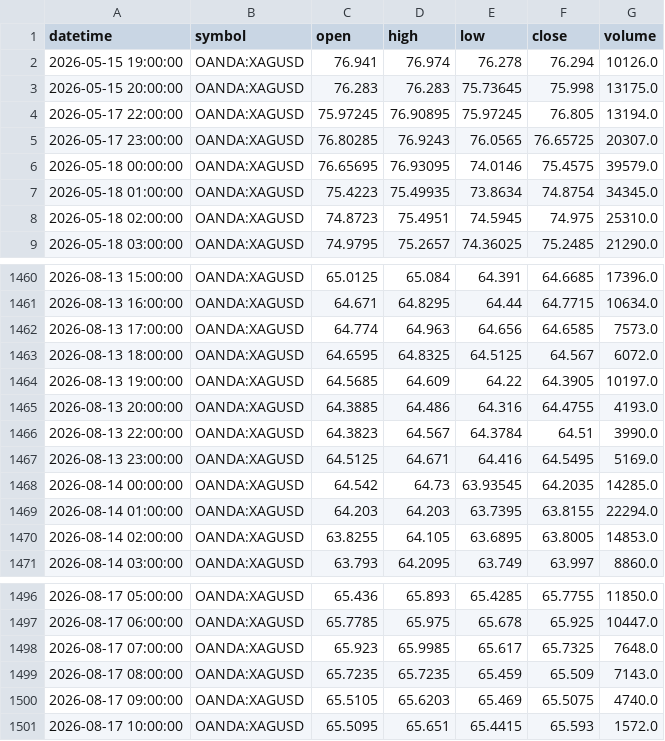
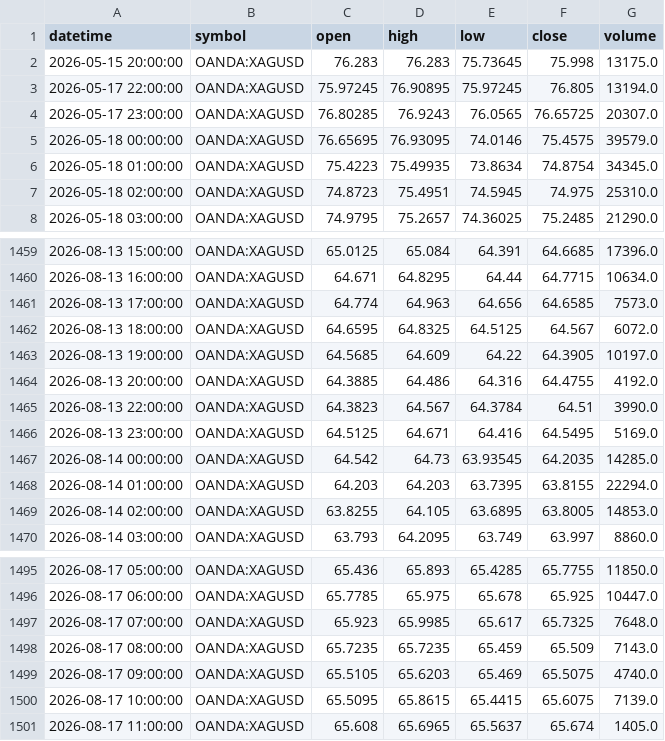
Before and after one commit to ashfaaqmohamed/usdxau, a CSV file: data/XAGUSD_1h.csv, drawn as a sheet; only a part is shown, gaps mark what is left out.

```diff
--- a/data/XAGUSD_1h.csv
+++ b/data/XAGUSD_1h.csv
@@ -1,3 +1,2 @@
 datetime,symbol,open,high,low,close,volume
-2026-05-15 19:00:00,OANDA:XAGUSD,76.941,76.974,76.278,76.294,10126.0
 2026-05-15 20:00:00,OANDA:XAGUSD,76.283,76.283,75.73645,75.998,13175.0
@@ -1464,3 +1463,3 @@ datetime,symbol,open,high,low,close,volume
 2026-08-13 19:00:00,OANDA:XAGUSD,64.5685,64.609,64.22,64.3905,10197.0
-2026-08-13 20:00:00,OANDA:XAGUSD,64.3885,64.486,64.316,64.4755,4193.0
+2026-08-13 20:00:00,OANDA:XAGUSD,64.3885,64.486,64.316,64.4755,4192.0
 2026-08-13 22:00:00,OANDA:XAGUSD,64.3823,64.567,64.3784,64.51,3990.0
@@ -1500,2 +1499,3 @@ datetime,symbol,open,high,low,close,volume
 2026-08-17 09:00:00,OANDA:XAGUSD,65.5105,65.6203,65.469,65.5075,4740.0
-2026-08-17 10:00:00,OANDA:XAGUSD,65.5095,65.651,65.4415,65.593,1572.0
+2026-08-17 10:00:00,OANDA:XAGUSD,65.5095,65.8615,65.4415,65.6075,7139.0
+2026-08-17 11:00:00,OANDA:XAGUSD,65.608,65.6965,65.5637,65.674,1405.0
```
Also changed, not shown: data/XAGUSD_4h.csv, data/XAGUSD_daily.csv, 7 other files.
